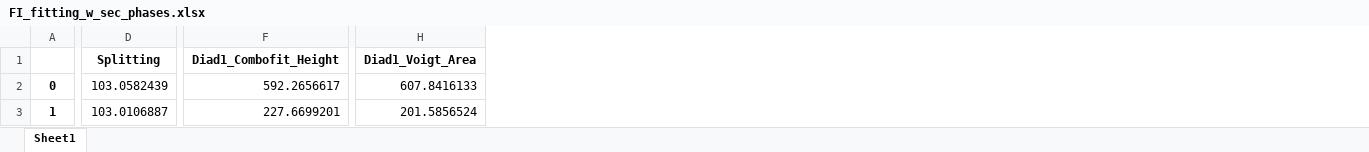
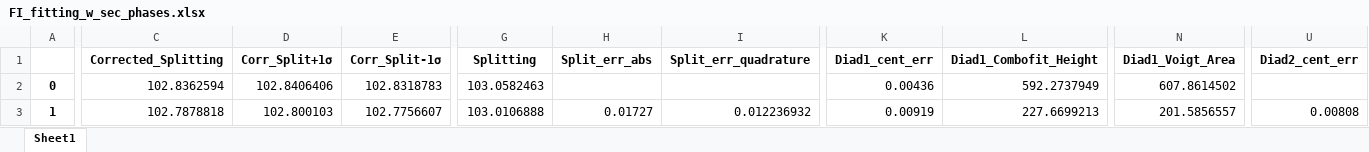
Before and after one commit to PennyWieser/DiadFit, an Excel workbook: docs/Examples/Example1b_CO2_Fluid_Inclusions/FI_fitting_w_sec_phases.xlsx, sheet Sheet1, drawn as a sheet; only a part is shown, gaps mark what is left out; values as stored, in another font and other column widths than the file's, no borders; charts and pictures not drawn; addresses are those after the commit; the diff covers the shown part only; the diff names each change by its address in the sheet, - before the commit and + after, or states it on an @@ line.

Commit message:
propagated splitting errors

```diff
--- a/docs/Examples/Example1b_CO2_Fluid_Inclusions/FI_fitting_w_sec_phases.xlsx (sheet Sheet1)
+++ b/docs/Examples/Example1b_CO2_Fluid_Inclusions/FI_fitting_w_sec_phases.xlsx (sheet Sheet1)
+column C (Corrected_Splitting), rows 2-3: 102.8362594 | 102.7878818
+column D (Corr_Split+1σ), rows 2-3: 102.8406406 | 102.800103
+column E (Corr_Split-1σ), rows 2-3: 102.8318783 | 102.7756607
+column H (Split_err_abs), row 3: 0.01727
+column I (Split_err_quadrature), row 3: 0.012236932
+column K (Diad1_cent_err), rows 2-3: 0.00436 | 0.00919
+column U (Diad2_cent_err), row 3: 0.00808
-G2 (Splitting): 103.0582439
+G2 (Splitting): 103.0582463
-L2 (Diad1_Combofit_Height): 592.2656617
+L2 (Diad1_Combofit_Height): 592.2737949
-N2 (Diad1_Voigt_Area): 607.8416133
+N2 (Diad1_Voigt_Area): 607.8614502
-G3 (Splitting): 103.0106887
+G3 (Splitting): 103.0106888
-L3 (Diad1_Combofit_Height): 227.6699201
+L3 (Diad1_Combofit_Height): 227.6699213
-N3 (Diad1_Voigt_Area): 201.5856524
+N3 (Diad1_Voigt_Area): 201.5856557
```
Also changed, not shown: 324 edited cells elsewhere in this sheet, charts or pictures, docs/Examples/Example1a_Gas_Cell_Calibration/Calibration_fitting.xlsx, docs/Examples/Example1a_Gas_Cell_Calibration/PseudoVoigt.xlsx, 17 other files.
